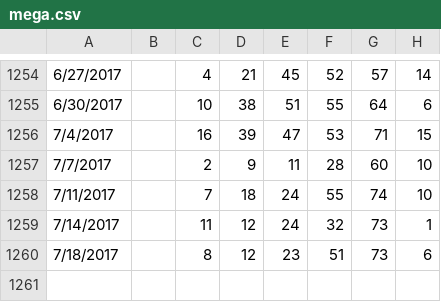
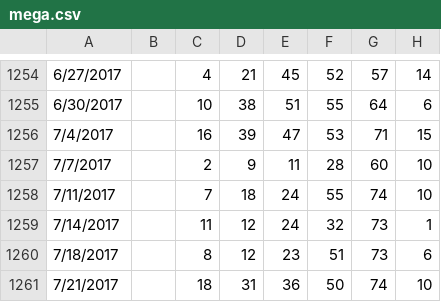
Before and after one commit to orneryhippo/casting, a CSV file: data/mega.csv, drawn as a sheet; only a part is shown, gaps mark what is left out; the diff names each change by its address in the sheet, - before the commit and + after, or states it on an @@ line.

Commit message:
new data

```diff
--- a/data/mega.csv
+++ b/data/mega.csv
+row 1261: 7/21/2017 |  | 18 | 31 | 36 | 50 | 74 | 10
```
Also changed, not shown: data/power.csv, data/super.csv.
